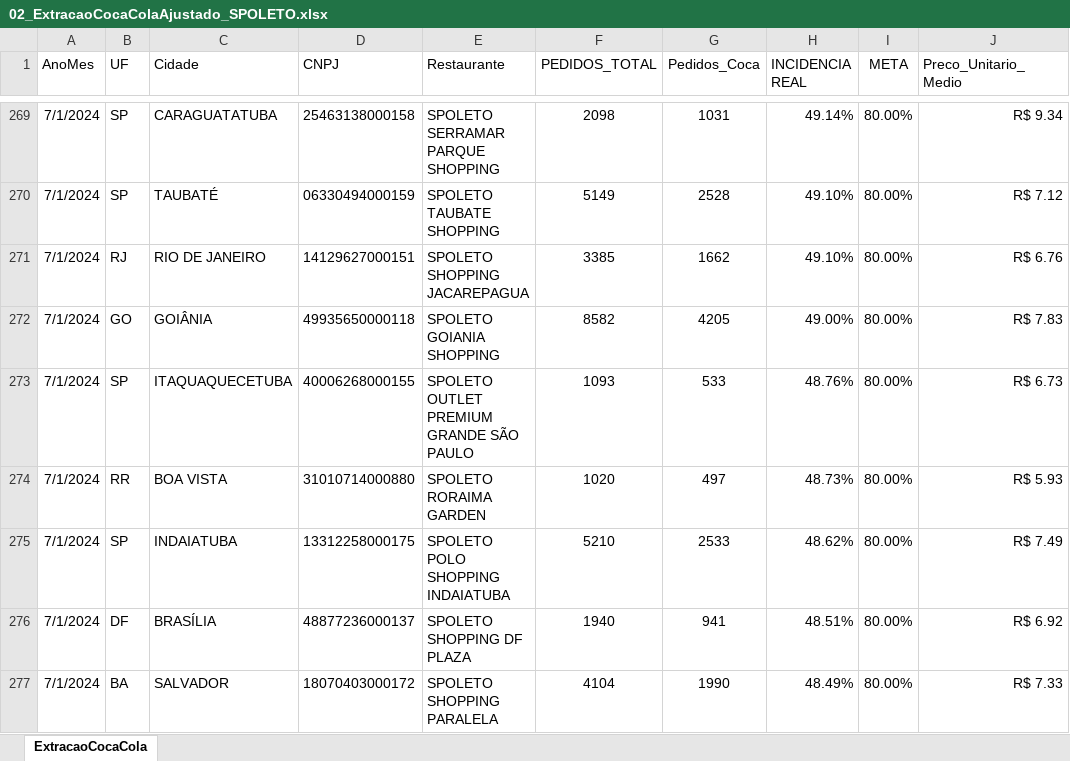
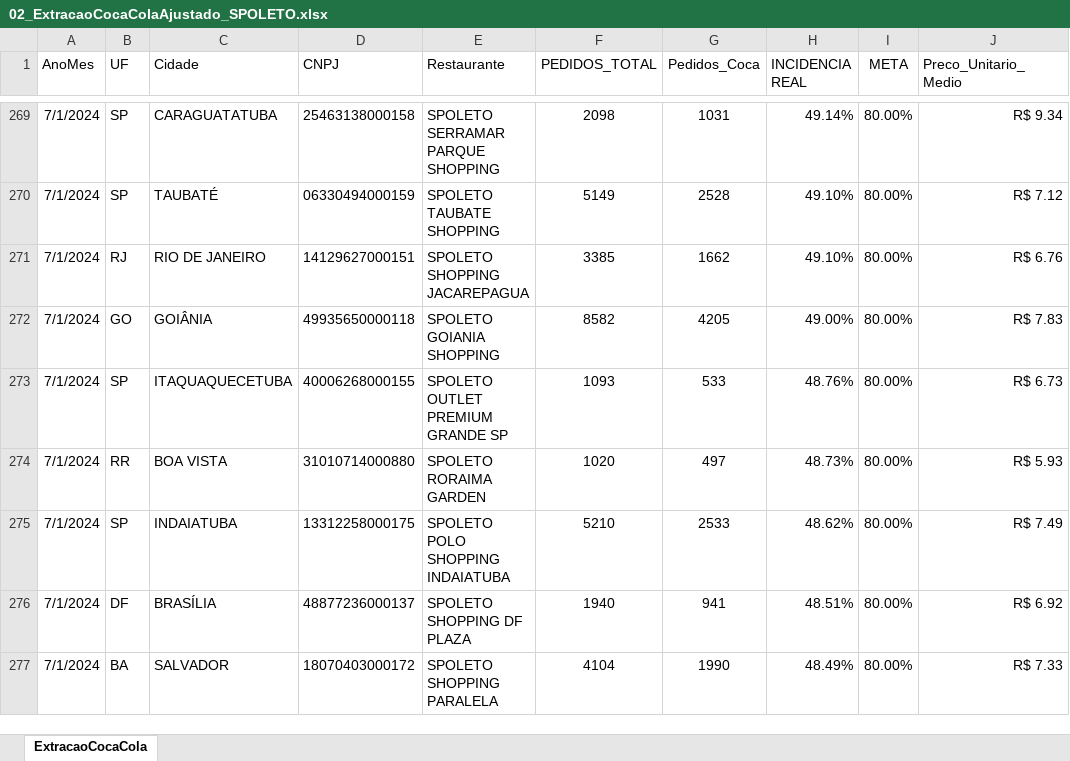
Before and after one commit to fabiolmelo/Marketing, an Excel workbook: Marketing.Mvc/DadosApp/DadosCompletos/02_ExtracaoCocaColaAjustado_SPOLETO.xlsx, sheet ExtracaoCocaCola, drawn as a sheet; only a part is shown, gaps mark what is left out; values as stored, in another font and other column widths than the file's, no borders; the diff covers the shown part only; the diff names each change by its address in the sheet, - before the commit and + after, or states it on an @@ line.

```diff
--- a/Marketing.Mvc/DadosApp/DadosCompletos/02_ExtracaoCocaColaAjustado_SPOLETO.xlsx (sheet ExtracaoCocaCola)
+++ b/Marketing.Mvc/DadosApp/DadosCompletos/02_ExtracaoCocaColaAjustado_SPOLETO.xlsx (sheet ExtracaoCocaCola)
-E273 (Restaurante): SPOLETO OUTLET PREMIUM GRANDE SÃO PAULO
+E273 (Restaurante): SPOLETO OUTLET PREMIUM GRANDE SP
```
Also changed, not shown: 101 edited cells elsewhere in this sheet, Marketing.Mvc/DadosApp/DadosCompletos/03_ExtracaoCocaColaAjustado_KONI.xlsx, Marketing.Mvc/DadosApp/DadosCompletos/04_ExtracaoCocaColaAjustado_GENDAI.xlsx, 18 other files.
